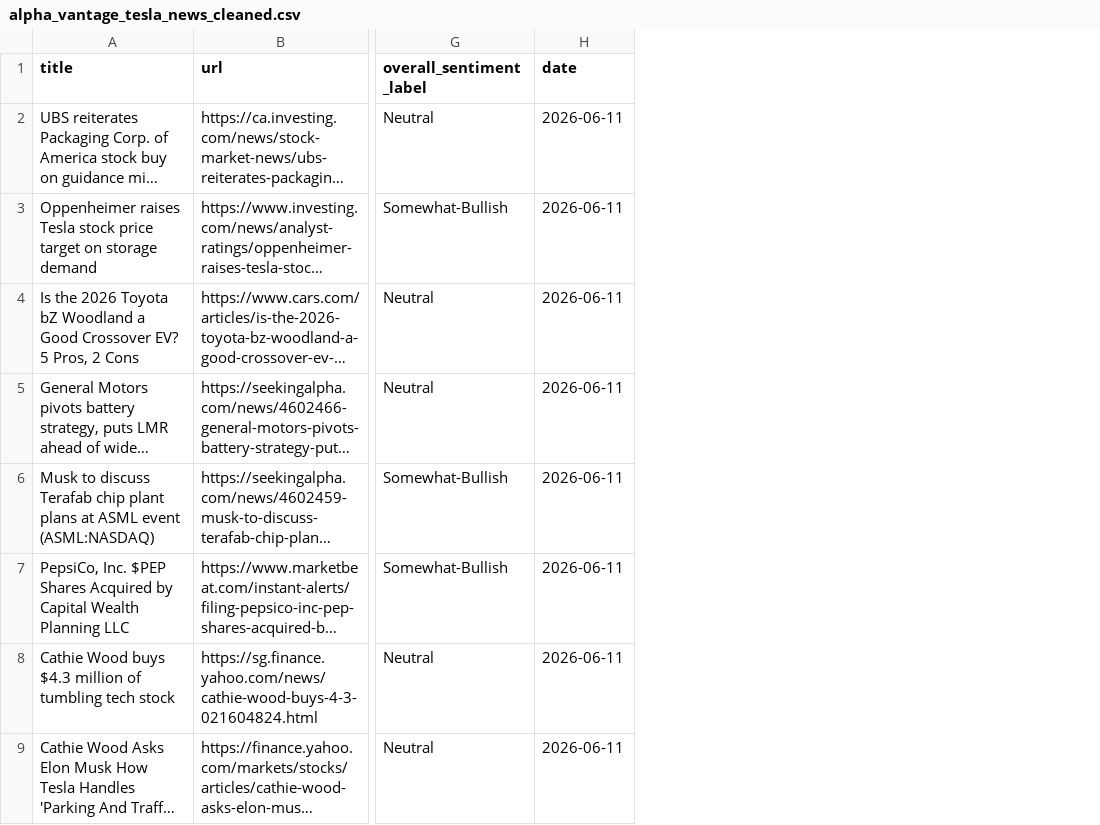
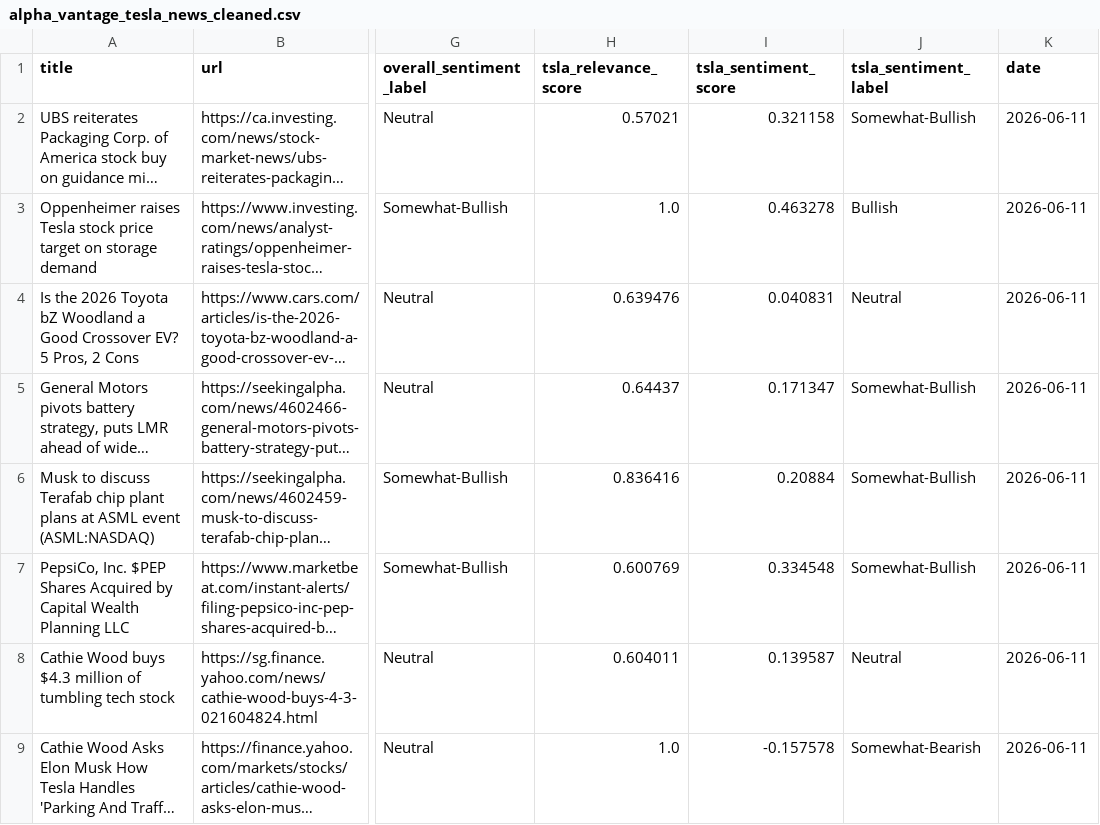
Before and after one commit to wi24b076/BDE-financial-news-stock-project, a CSV file: data/processed/alpha_vantage_tesla_news_cleaned.csv, drawn as a sheet; only a part is shown, gaps mark what is left out; long unchanged cells end in …; the diff names each change by its address in the sheet, - before the commit and + after, or states it on an @@ line.

```diff
--- a/data/processed/alpha_vantage_tesla_news_cleaned.csv
+++ b/data/processed/alpha_vantage_tesla_news_cleaned.csv
+column H (tsla_relevance_score), rows 2-9: 0.57021 | 1.0 | 0.639476 | 0.64437 | 0.836416 | 0.600769 | 0.604011 | 1.0
+column I (tsla_sentiment_score), rows 2-9: 0.321158 | 0.463278 | 0.040831 | 0.171347 | 0.20884 | 0.334548 | 0.139587 | -0.157578
+column J (tsla_sentiment_label), rows 2-9: Somewhat-Bullish | Bullish | Neutral | Somewhat-Bullish | Somewhat-Bullish | Somewhat-Bullish | Neutral | Somewhat-Bearish
```
Also changed, not shown: data/results/tesla_kafka_stream_summary.csv, data/results/tesla_stock_news_merged.csv, 8 other files.
